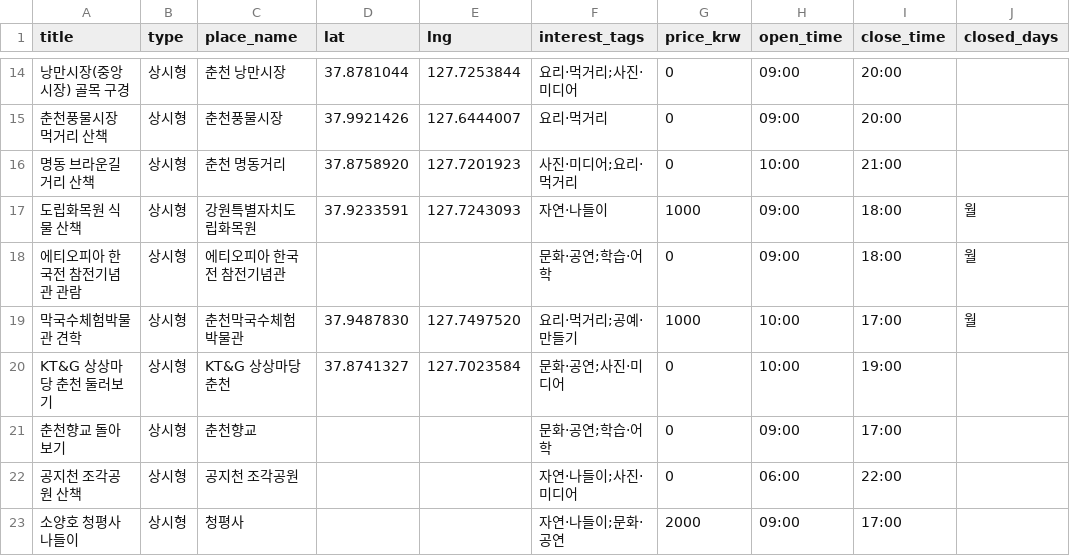
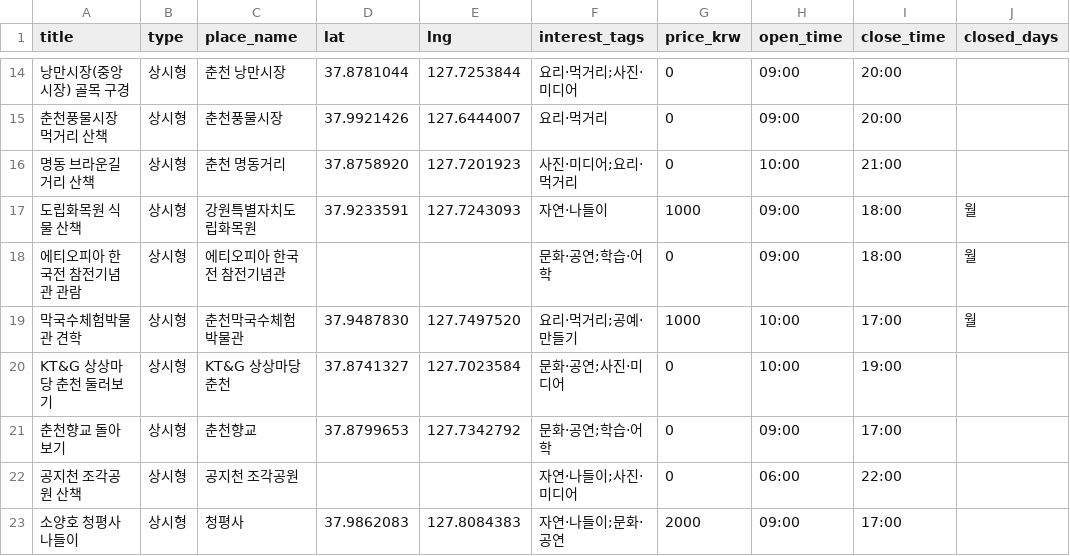
Before and after one commit to TaeWooKim-SCH/bomnae-masil, a CSV file: pipeline/seeds/always_open_activities.csv, drawn as a sheet; only a part is shown, gaps mark what is left out; the diff names each change by its address in the sheet, - before the commit and + after, or states it on an @@ line.

Commit message:
[R3] 향교·청평사 씨드 좌표 보강 (#49)

```diff
--- a/pipeline/seeds/always_open_activities.csv
+++ b/pipeline/seeds/always_open_activities.csv
-D21 (lat): (empty)
+D21 (lat): 37.8799653
-E21 (lng): (empty)
+E21 (lng): 127.7342792
-D23 (lat): (empty)
+D23 (lat): 37.9862083
-E23 (lng): (empty)
+E23 (lng): 127.8084383
```
